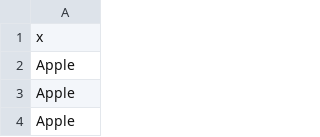
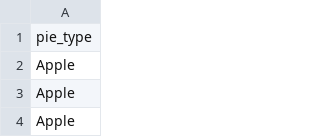
Before and after one commit to Open-Data-Science-at-SIO/EYH-workshop-2017, a CSV file: thanksgiving-2015-pie-data.csv, drawn as a sheet; only a part is shown.

Commit message:
fixed pie data example

```diff
--- a/thanksgiving-2015-pie-data.csv
+++ b/thanksgiving-2015-pie-data.csv
@@ -1,2 +1,2 @@
-"x"
+"pie_type"
 "Apple"
```
Also changed, not shown: 3 other files.
